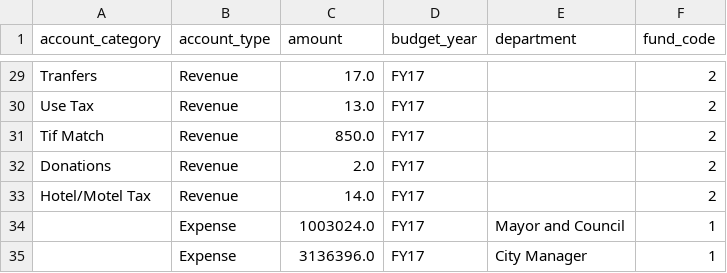
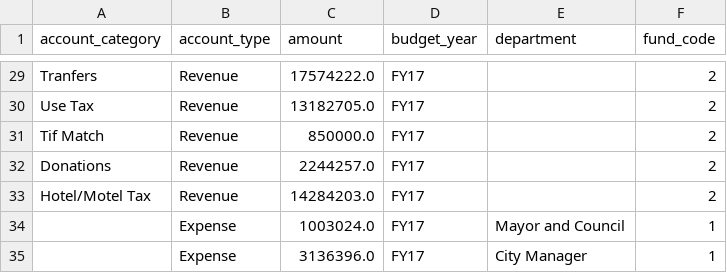
Before and after one commit to kate-e-allen/openbudgetokc, a CSV file: _src/data/fy2017/c4okc_flow.csv, drawn as a sheet; only a part is shown, gaps mark what is left out; the diff covers the shown part only; the diff names each change by its address in the sheet, - before the commit and + after, or states it on an @@ line.

```diff
--- a/_src/data/fy2017/c4okc_flow.csv
+++ b/_src/data/fy2017/c4okc_flow.csv
-C29 (amount): 17.0
+C29 (amount): 17574222.0
-C30 (amount): 13.0
+C30 (amount): 13182705.0
-C31 (amount): 850.0
+C31 (amount): 850000.0
-C32 (amount): 2.0
+C32 (amount): 2244257.0
-C33 (amount): 14.0
+C33 (amount): 14284203.0
```
Also changed, not shown: 26 edited cells elsewhere in this file, 1 other file.
